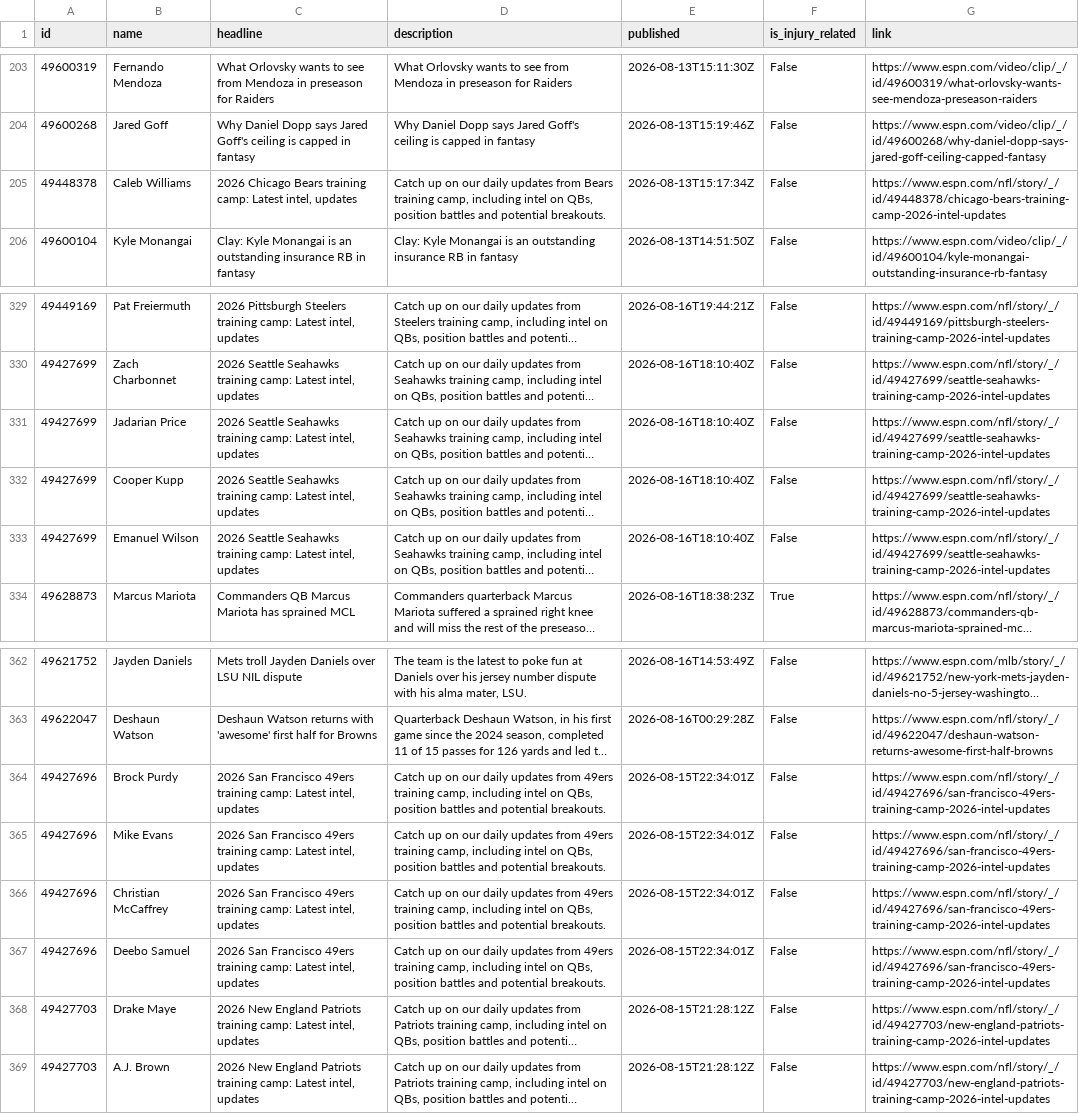
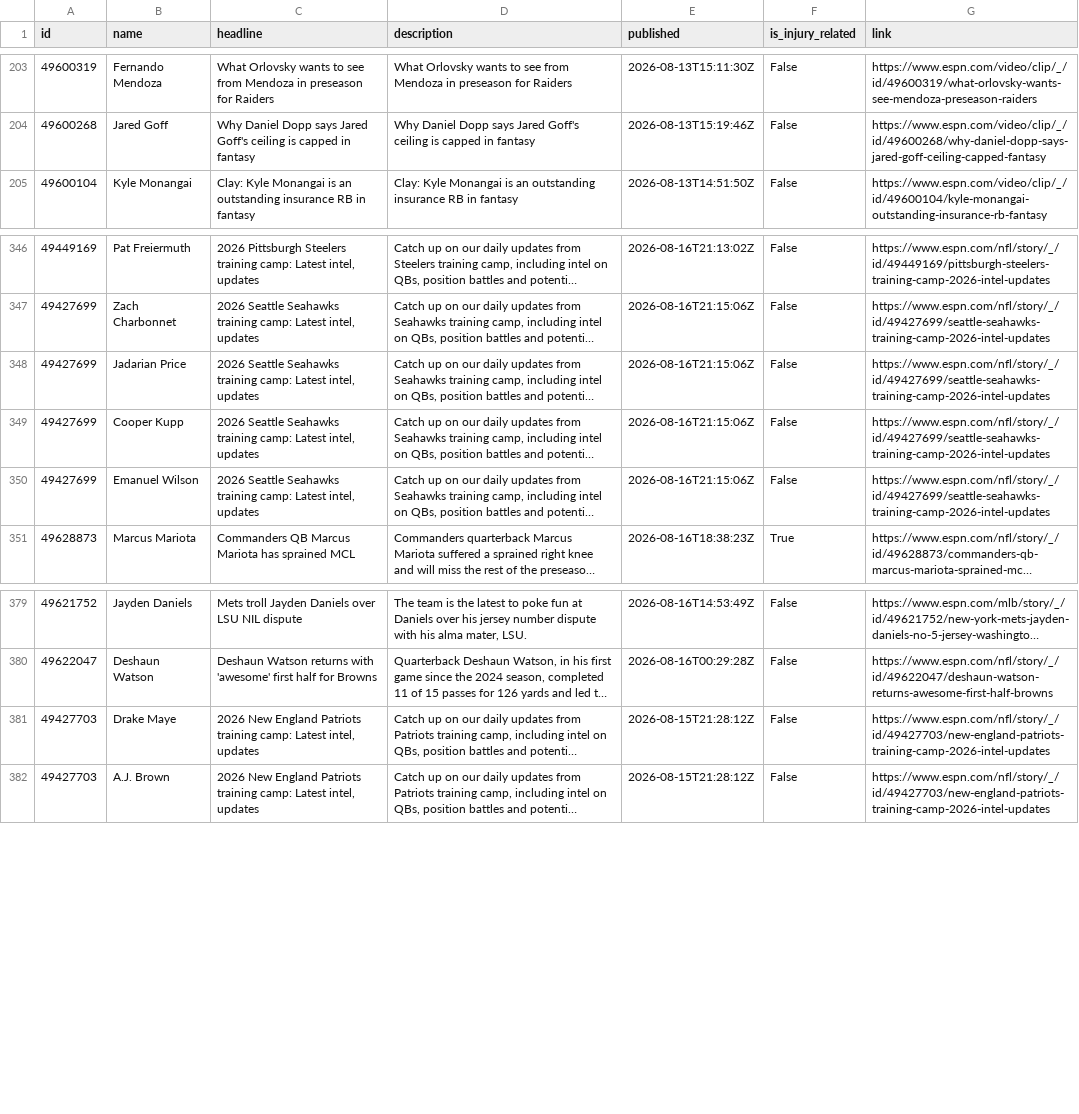
Before and after one commit to aphearn95-cpu/fantasy-draft-tool-news-fetcher, a CSV file: espn_news.csv, drawn as a sheet; only a part is shown, gaps mark what is left out; long unchanged cells end in …; removed rows and columns are numbered as before the commit, all else as after; the diff covers the shown part only; the diff names each change by its address in the sheet, - before the commit and + after, or states it on an @@ line.

```diff
--- a/espn_news.csv
+++ b/espn_news.csv
-row 205: 49448378 | Caleb Williams | 2026 Chicago Bears training camp: Latest intel, updates | Catch up on our daily updates from Bears training camp, including intel on QBs, position battles and potential breakouts. | 2026-08-13T15:17:34Z | False | https://www.espn.com/nfl/story/_/id/49448378/chicago-bears-training-camp-2026-intel-updates
-E346 (published): 2026-08-16T19:44:21Z
+E346 (published): 2026-08-16T21:13:02Z
-E347:E350 (published): 2026-08-16T18:10:40Z
+E347:E350 (published): 2026-08-16T21:15:06Z
-row 364: 49427696 | Brock Purdy | 2026 San Francisco 49ers training camp: Latest intel, updates | Catch up on our daily updates from 49ers training camp, including intel on QBs, position battles and potential breakouts. | 2026-08-15T22:34:01Z | False | https://www.espn.com/nfl/story/_/id/49427696/san-francisco-49ers-training-camp-2026-intel-updates
-row 365: 49427696 | Mike Evans | 2026 San Francisco 49ers training camp: Latest intel, updates | Catch up on our daily updates from 49ers training camp, including intel on QBs, position battles and potential breakouts. | 2026-08-15T22:34:01Z | False | https://www.espn.com/nfl/story/_/id/49427696/san-francisco-49ers-training-camp-2026-intel-updates
-row 366: 49427696 | Christian McCaffrey | 2026 San Francisco 49ers training camp: Latest intel, updates | Catch up on our daily updates from 49ers training camp, including intel on QBs, position battles and potential breakouts. | 2026-08-15T22:34:01Z | False | https://www.espn.com/nfl/story/_/id/49427696/san-francisco-49ers-training-camp-2026-intel-updates
-row 367: 49427696 | Deebo Samuel | 2026 San Francisco 49ers training camp: Latest intel, updates | Catch up on our daily updates from 49ers training camp, including intel on QBs, position battles and potential breakouts. | 2026-08-15T22:34:01Z | False | https://www.espn.com/nfl/story/_/id/49427696/san-francisco-49ers-training-camp-2026-intel-updates
```
Also changed, not shown: 8 added rows, 10 moved rows and 10 edited cells elsewhere in this file.
